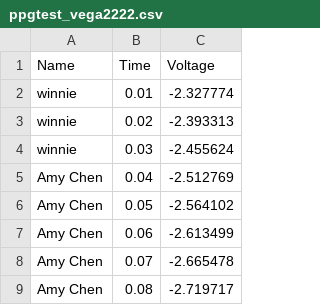
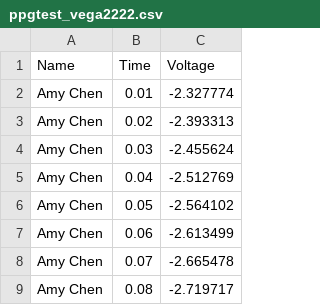
Before and after one commit to wei2517/VEGA_VEGA-LITE_final-project, a CSV file: ppgtest_vega2222.csv, drawn as a sheet; only a part is shown.

Commit message:
Update ppgtest_vega2222.csv

```diff
--- a/ppgtest_vega2222.csv
+++ b/ppgtest_vega2222.csv
@@ -1,5 +1,5 @@
 Name,Time,Voltage
-winnie,0.01,-2.327774
-winnie,0.02,-2.393313
-winnie,0.03,-2.455624
+Amy Chen,0.01,-2.327774
+Amy Chen,0.02,-2.393313
+Amy Chen,0.03,-2.455624
 Amy Chen,0.04,-2.512769
```
